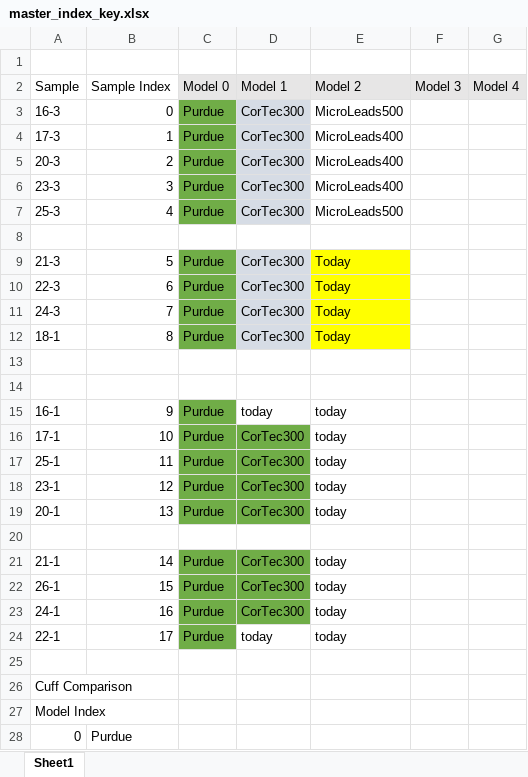
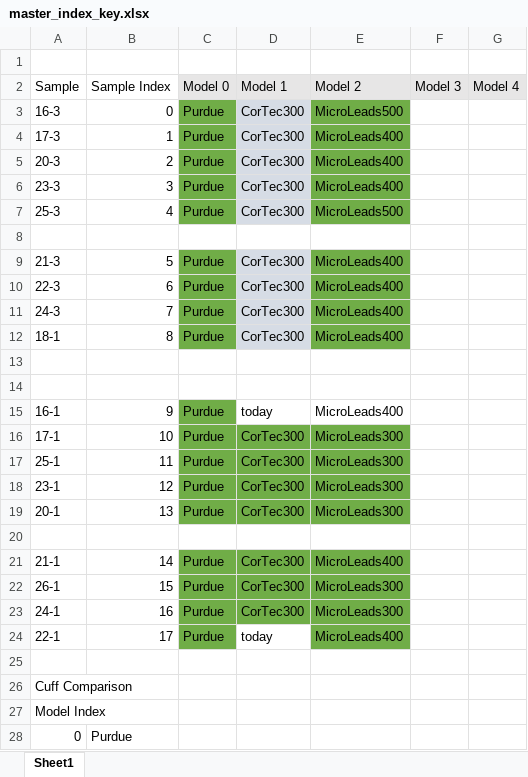
Before and after one commit to wmglab-duke/ascent, an Excel workbook: master_index_key.xlsx, sheet Sheet1, drawn as a sheet; only a part is shown; values as stored, in another font and other column widths than the file's, no borders; the diff names each change by its address in the sheet, - before the commit and + after, or states it on an @@ line.

```diff
--- a/master_index_key.xlsx (sheet Sheet1)
+++ b/master_index_key.xlsx (sheet Sheet1)
-E3:E7 fill: none
+E3:E7 fill: #70AD47
-E9:E12: Today
+E9:E12: MicroLeads400
-E9:E12 fill: #FFFF00
+E9:E12 fill: #70AD47
-E15: today
+E15: MicroLeads400
-E16:E19: today
+E16:E19: MicroLeads300
-E16:E19 fill: none
+E16:E19 fill: #70AD47
-E21: today
+E21: MicroLeads400
-E21:E24 fill: none
+E21:E24 fill: #70AD47
-E22:E23: today
+E22:E23: MicroLeads300
-E24: today
+E24: MicroLeads400
```
Also changed, not shown: 4 other files.
